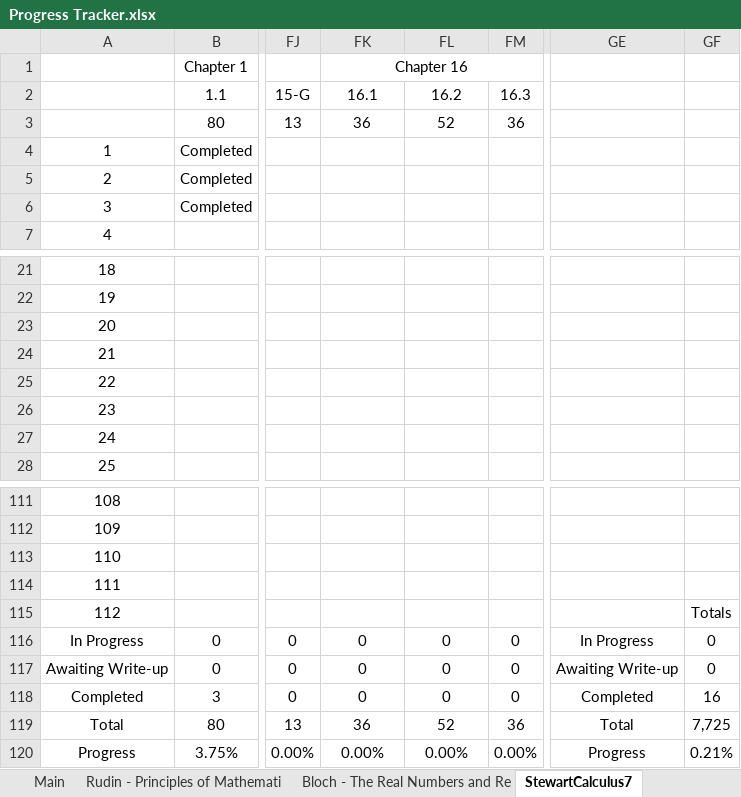
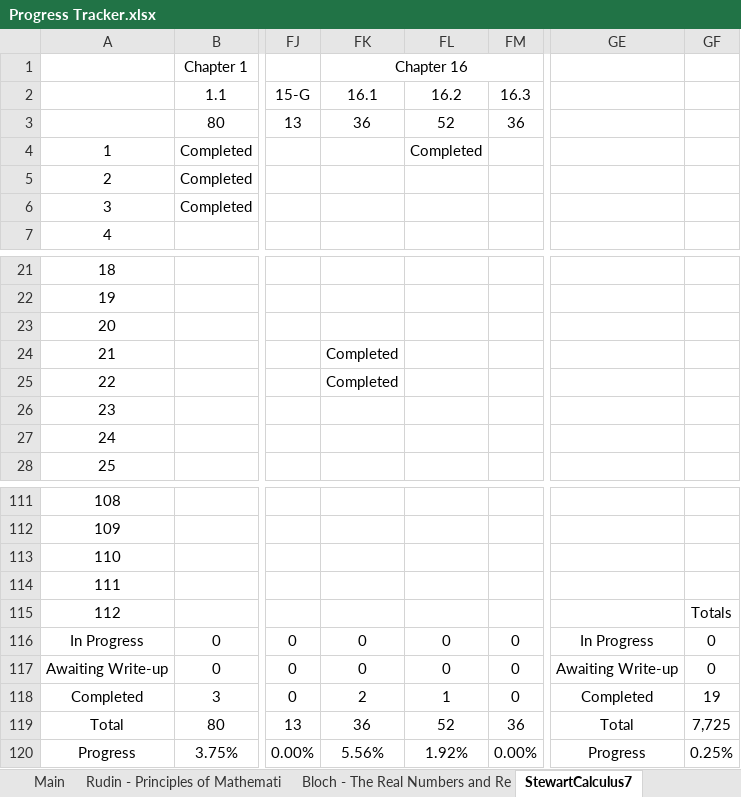
Before and after one commit to jflopezfernandez/books-notebooks, an Excel workbook: Progress Tracker.xlsx, sheet StewartCalculus7, drawn as a sheet; only a part is shown, gaps mark what is left out; values as stored, in another font and other column widths than the file's, no borders; conditional formats not drawn; the diff names each change by its address in the sheet, - before the commit and + after, or states it on an @@ line.

```diff
--- a/Progress Tracker.xlsx (sheet StewartCalculus7)
+++ b/Progress Tracker.xlsx (sheet StewartCalculus7)
-FL4: (empty)
+FL4: Completed
-FK24:FK25 (Chapter 16): (empty)
+FK24:FK25 (Chapter 16): Completed
-FK118 (Chapter 16): 0
+FK118 (Chapter 16): 2
-FL118: 0
+FL118: 1
-GF118: 16
+GF118: 19
-FK120 (Chapter 16): 0.00%
+FK120 (Chapter 16): 5.56%
-FL120: 0.00%
+FL120: 1.92%
-GF120: 0.21%
+GF120: 0.25%
```
Also changed, not shown: sheet Main, sheet University Physics, other sheet tabs, 1 other file.
